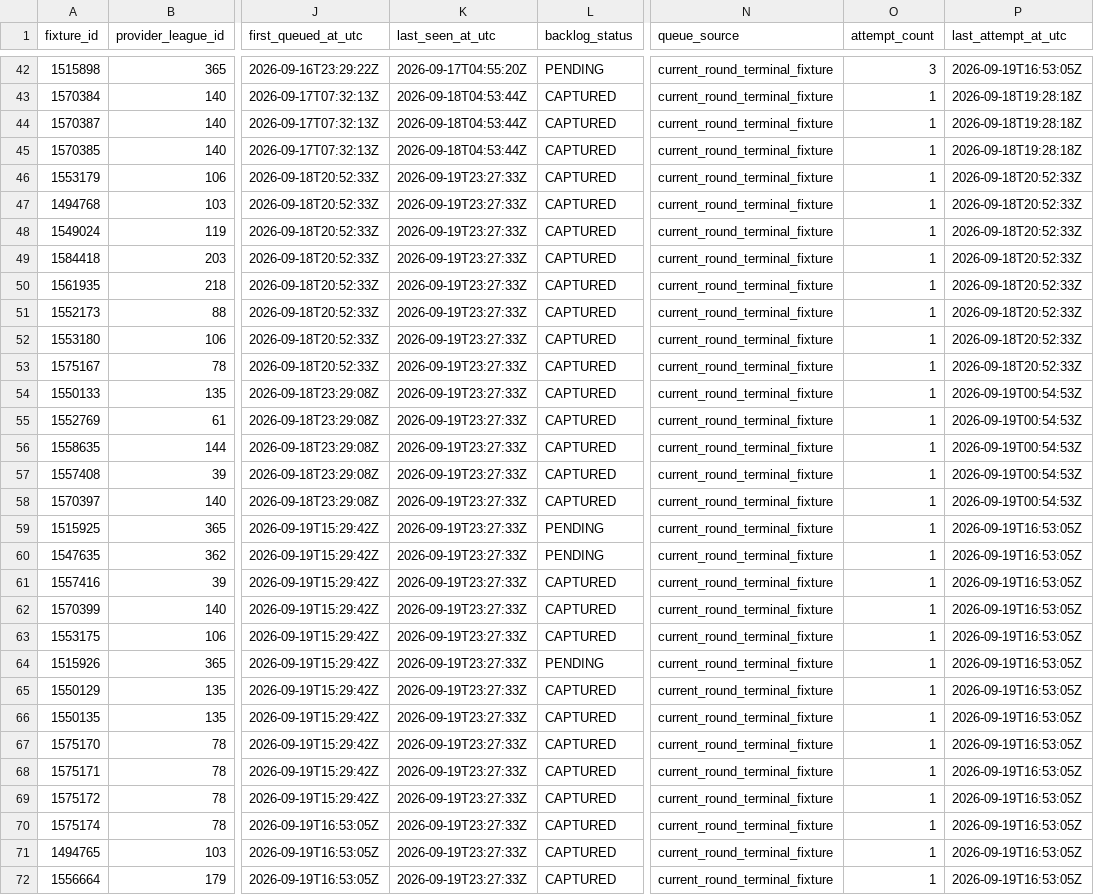
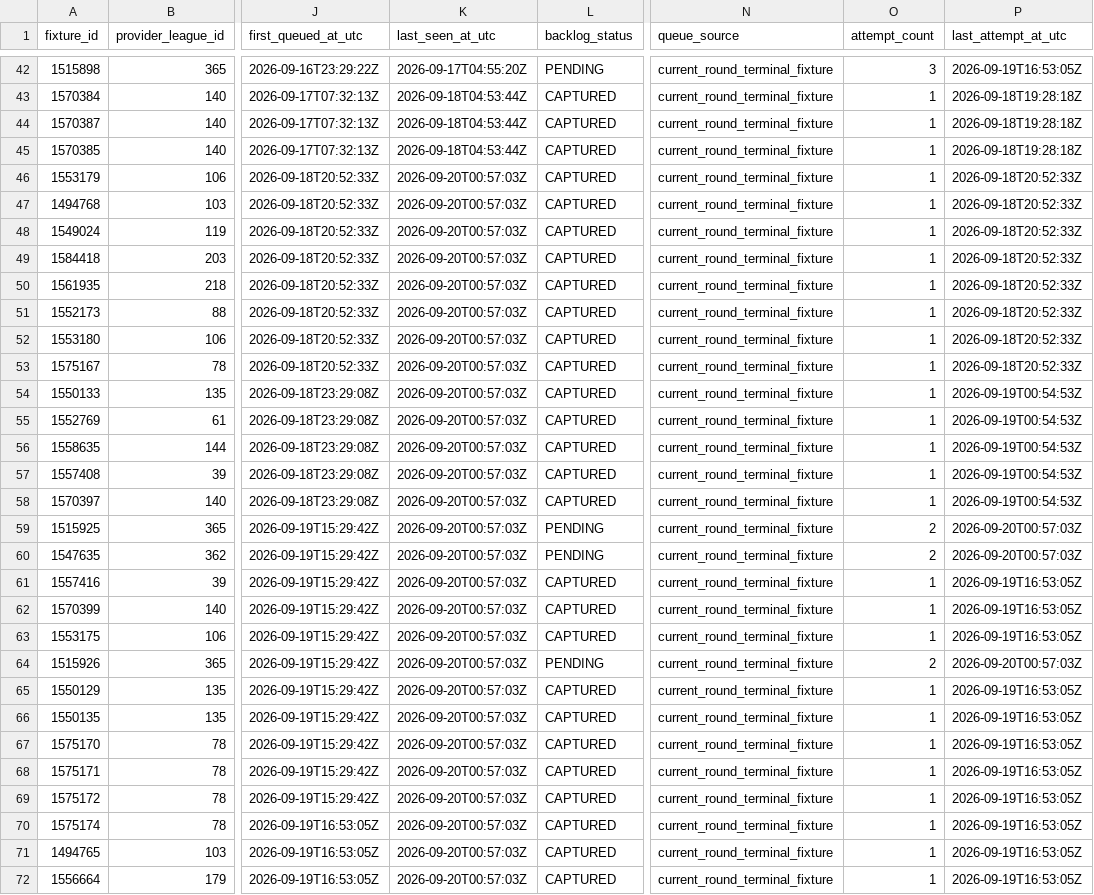
Before and after one commit to nekakoval-crypto/football-data-bridge, a CSV file: ops/stage77_player_stats_backlog.csv, drawn as a sheet; only a part is shown, gaps mark what is left out; the diff covers the shown part only; the diff names each change by its address in the sheet, - before the commit and + after, or states it on an @@ line.

```diff
--- a/ops/stage77_player_stats_backlog.csv
+++ b/ops/stage77_player_stats_backlog.csv
-K46:K72 (last_seen_at_utc): 2026-09-19T23:27:33Z
+K46:K72 (last_seen_at_utc): 2026-09-20T00:57:03Z
-O59:O60 (attempt_count): 1
+O59:O60 (attempt_count): 2
-P59:P60 (last_attempt_at_utc): 2026-09-19T16:53:05Z
+P59:P60 (last_attempt_at_utc): 2026-09-20T00:57:03Z
-O64 (attempt_count): 1
+O64 (attempt_count): 2
-P64 (last_attempt_at_utc): 2026-09-19T16:53:05Z
+P64 (last_attempt_at_utc): 2026-09-20T00:57:03Z
```
Also changed, not shown: 1 added row and 87 edited cells elsewhere in this file, 4 other files.
